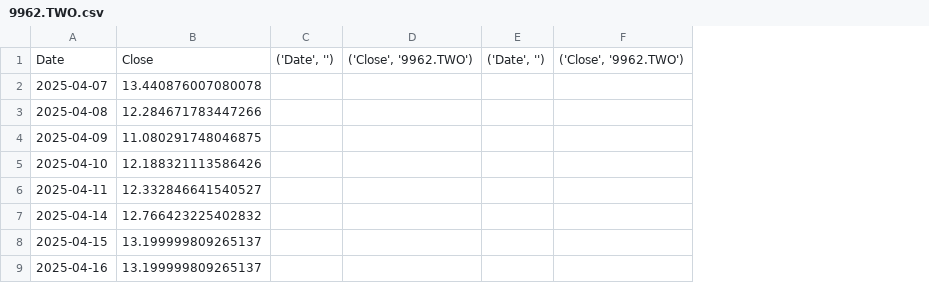
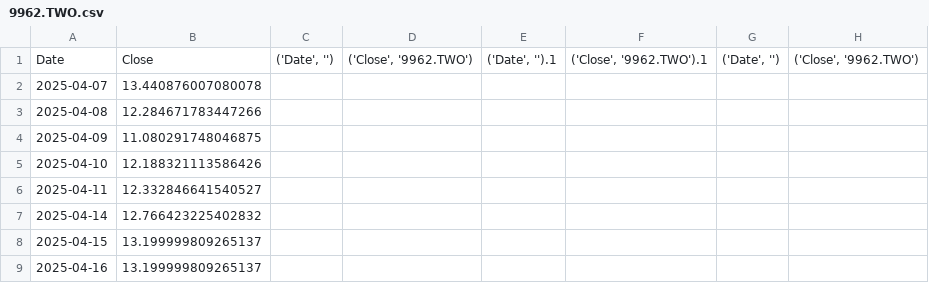
Before and after one commit to cchuang0817/macd-stock-app, a CSV file: data/9962.TWO.csv, drawn as a sheet; only a part is shown; the diff names each change by its address in the sheet, - before the commit and + after, or states it on an @@ line.

```diff
--- a/data/9962.TWO.csv
+++ b/data/9962.TWO.csv
+column E, row 1: ('Date', '').1
+column F, row 1: ('Close', '9962.TWO').1
```
Also changed, not shown: data/1101.TW.csv.
